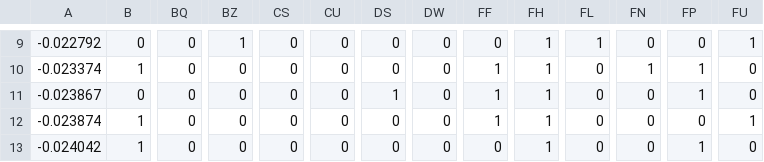
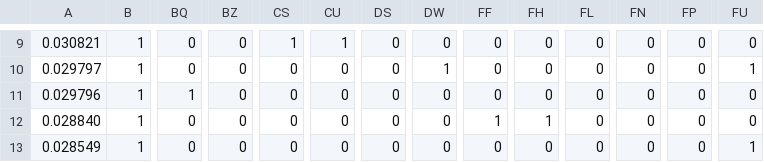
Before and after one commit to bcnbruno/brunotcc, a CSV file: bruno/solutions-new/seizure/grasp/solution9.csv, drawn as a sheet; only a part is shown, gaps mark what is left out; the diff covers the shown part only; the diff names each change by its address in the sheet, - before the commit and + after, or states it on an @@ line.

Commit message:
Resultados da base seizure - GRASP + ILS corrigidos

```diff
--- a/bruno/solutions-new/seizure/grasp/solution9.csv
+++ b/bruno/solutions-new/seizure/grasp/solution9.csv
-A9: -0.022792
+A9: 0.030821
-B9: 0
+B9: 1
-BZ9: 1
+BZ9: 0
-CS9: 0
+CS9: 1
-CU9: 0
+CU9: 1
-FH9:FH11: 1
+FH9:FH11: 0
-FL9: 1
+FL9: 0
-FU9: 1
+FU9: 0
-A10: -0.023374
+A10: 0.029797
-DW10: 0
+DW10: 1
-FF10:FF11: 1
+FF10:FF11: 0
-FN10: 1
+FN10: 0
-FP10:FP11: 1
+FP10:FP11: 0
-FU10: 0
+FU10: 1
-A11: -0.023867
+A11: 0.029796
-B11: 0
+B11: 1
-BQ11: 0
+BQ11: 1
-DS11: 1
+DS11: 0
-A12: -0.023874
+A12: 0.028840
-FU12: 1
+FU12: 0
-A13: -0.024042
+A13: 0.028549
-FH13: 1
+FH13: 0
-FP13: 1
+FP13: 0
-FU13: 0
+FU13: 1
```
Also changed, not shown: 2 added rows, 2 removed rows and 71 edited cells elsewhere in this file, bruno/solutions-new/seizure/grasp/solution2.csv, bruno/solutions-new/seizure/grasp/solution3.csv, 8 other files.
